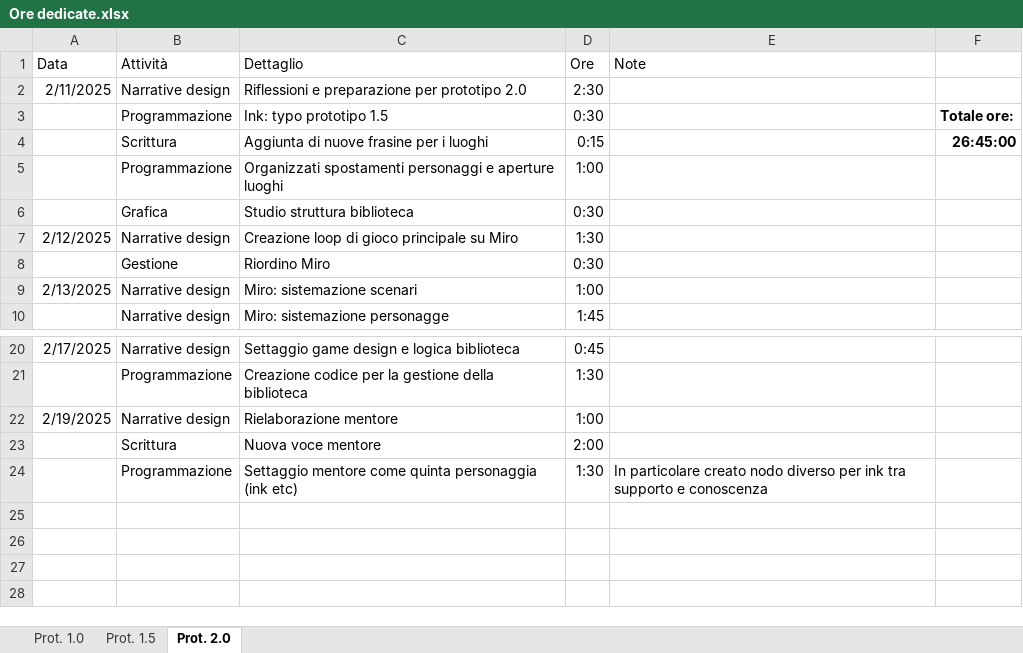
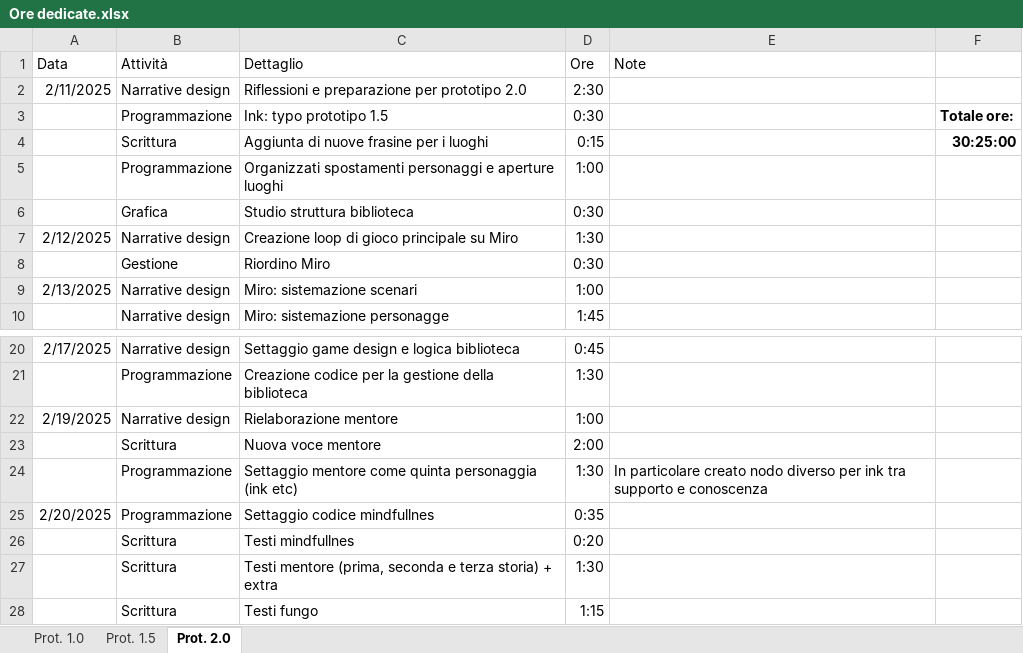
Before and after one commit to owof-games/Selania, an Excel workbook: Assets/Notes and Utilities/Ore dedicate.xlsx, sheet Prot. 2.0, drawn as a sheet; only a part is shown, gaps mark what is left out; values as stored, in another font and other column widths than the file's, no borders; the diff names each change by its address in the sheet, - before the commit and + after, or states it on an @@ line.

Commit message:
Gestione: ore

```diff
--- a/Assets/Notes and Utilities/Ore dedicate.xlsx (sheet Prot. 2.0)
+++ b/Assets/Notes and Utilities/Ore dedicate.xlsx (sheet Prot. 2.0)
-F4: 26:45:00
+F4: 30:25:00
+row 25: 2/20/2025 | Programmazione | Settaggio codice mindfullnes | 0:35
+row 26:  | Scrittura | Testi mindfullnes | 0:20
+row 27:  | Scrittura | Testi mentore (prima, seconda e terza storia) + extra | 1:30
+row 28:  | Scrittura | Testi fungo | 1:15
```
